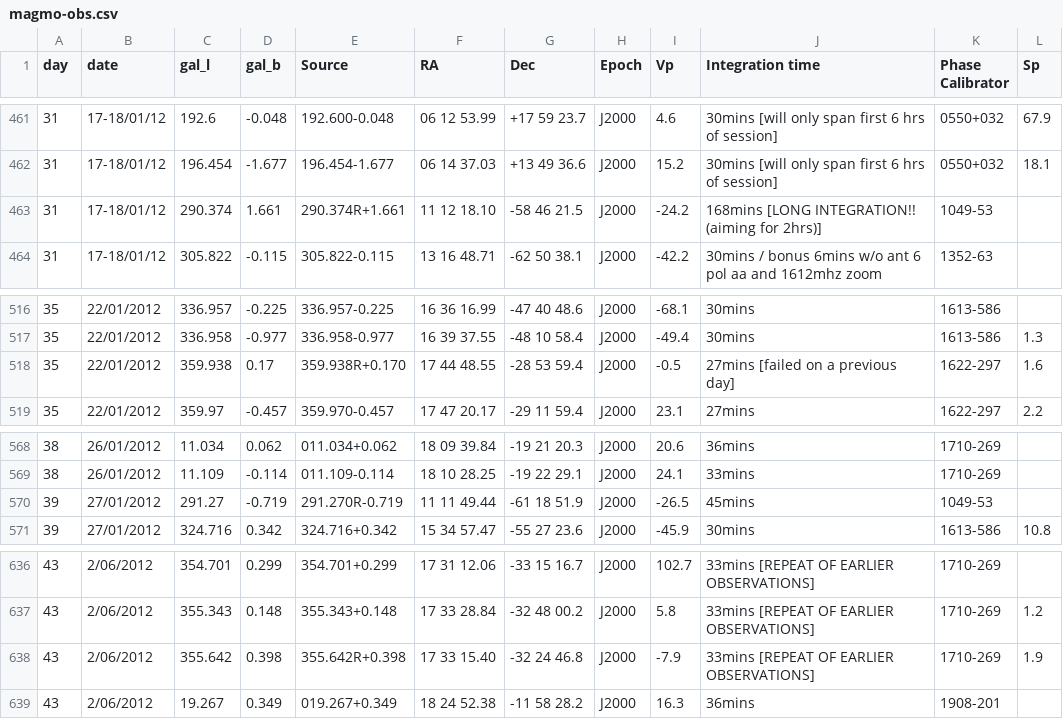
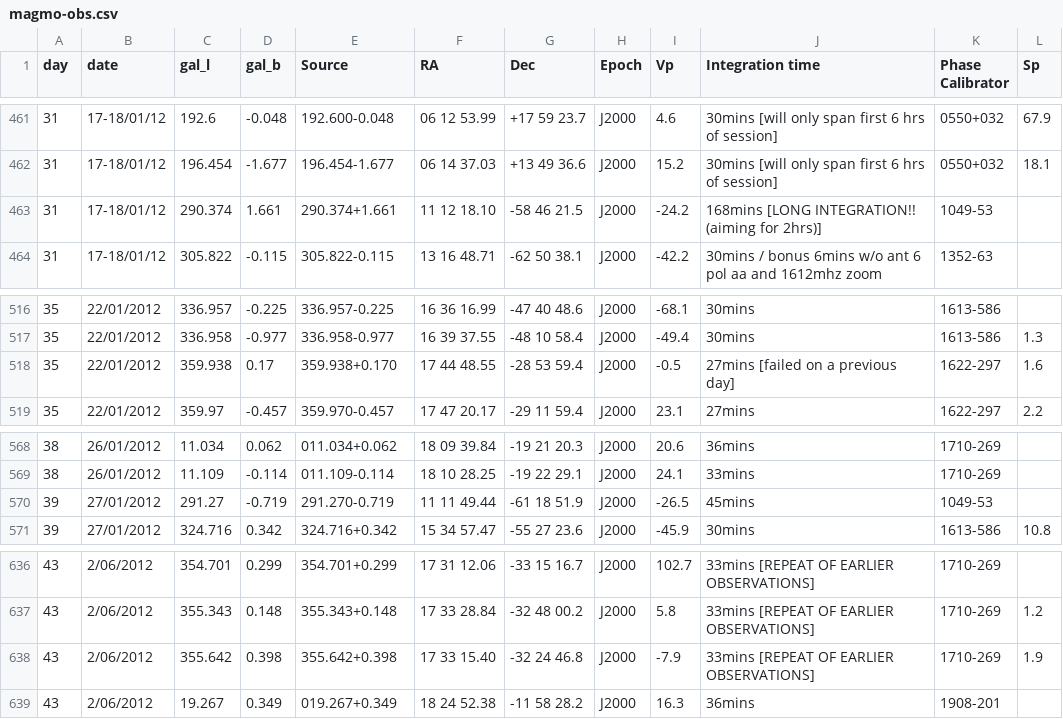
Before and after one commit to jd-au/magmo-HI, a CSV file: magmo-obs.csv, drawn as a sheet; only a part is shown, gaps mark what is left out; the diff covers the shown part only.

```diff
--- a/magmo-obs.csv
+++ b/magmo-obs.csv
@@ -462,3 +462,3 @@ day,date,gal_l,gal_b,Source,RA,Dec,Epoch,Vp,Integration time,Phase Calibrator,Sp
 31,17-18/01/12,196.454,-1.677,196.454-1.677,06 14 37.03, +13 49 36.6,J2000,15.2,30mins [will only span first 6 hrs of session],0550+032,18.1
-31,17-18/01/12,290.374,1.661,290.374R+1.661,11 12 18.10, -58 46 21.5,J2000,-24.2,168mins [LONG INTEGRATION!! (aiming for 2hrs)],1049-53,
+31,17-18/01/12,290.374,1.661,290.374+1.661,11 12 18.10, -58 46 21.5,J2000,-24.2,168mins [LONG INTEGRATION!! (aiming for 2hrs)],1049-53,
 31,17-18/01/12,305.822,-0.115,305.822-0.115,13 16 48.71, -62 50 38.1,J2000,-42.2,30mins / bonus 6mins w/o ant 6 pol aa and 1612mhz zoom,1352-63,
@@ -517,3 +517,3 @@ day,date,gal_l,gal_b,Source,RA,Dec,Epoch,Vp,Integration time,Phase Calibrator,Sp
 35,22/01/2012,336.958,-0.977,336.958-0.977,16 39 37.55, -48 10 58.4,J2000,-49.4,30mins,1613-586,1.3
-35,22/01/2012,359.938,0.17,359.938R+0.170,17 44 48.55, -28 53 59.4,J2000,-0.5,27mins [failed on a previous day],1622-297,1.6
+35,22/01/2012,359.938,0.17,359.938+0.170,17 44 48.55, -28 53 59.4,J2000,-0.5,27mins [failed on a previous day],1622-297,1.6
 35,22/01/2012,359.97,-0.457,359.970-0.457,17 47 20.17, -29 11 59.4,J2000,23.1,27mins,1622-297,2.2
@@ -569,3 +569,3 @@ day,date,gal_l,gal_b,Source,RA,Dec,Epoch,Vp,Integration time,Phase Calibrator,Sp
 38,26/01/2012,11.109,-0.114,011.109-0.114,18 10 28.25, -19 22 29.1,J2000,24.1,33mins,1710-269,
-39,27/01/2012,291.27,-0.719,291.270R-0.719,11 11 49.44, -61 18 51.9,J2000,-26.5,45mins,1049-53,
+39,27/01/2012,291.27,-0.719,291.270-0.719,11 11 49.44, -61 18 51.9,J2000,-26.5,45mins,1049-53,
 39,27/01/2012,324.716,0.342,324.716+0.342,15 34 57.47, -55 27 23.6,J2000,-45.9,30mins,1613-586,10.8
@@ -637,3 +637,3 @@ day,date,gal_l,gal_b,Source,RA,Dec,Epoch,Vp,Integration time,Phase Calibrator,Sp
 43,2/06/2012,355.343,0.148,355.343+0.148,17 33 28.84, -32 48 00.2,J2000,5.8,33mins [REPEAT OF EARLIER OBSERVATIONS],1710-269,1.2
-43,2/06/2012,355.642,0.398,355.642R+0.398,17 33 15.40, -32 24 46.8,J2000,-7.9,33mins [REPEAT OF EARLIER OBSERVATIONS],1710-269,1.9
+43,2/06/2012,355.642,0.398,355.642+0.398,17 33 15.40, -32 24 46.8,J2000,-7.9,33mins [REPEAT OF EARLIER OBSERVATIONS],1710-269,1.9
 43,2/06/2012,19.267,0.349,019.267+0.349,18 24 52.38, -11 58 28.2,J2000,16.3,36mins,1908-201,
```
Also changed, not shown: 12 edited cells elsewhere in this file.
